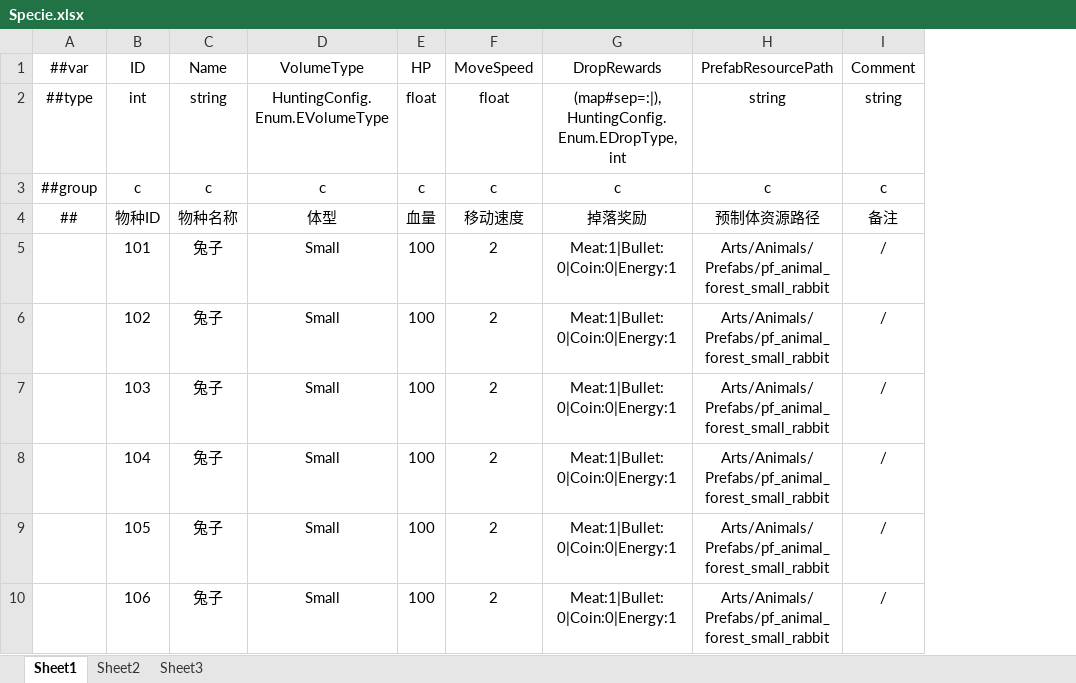
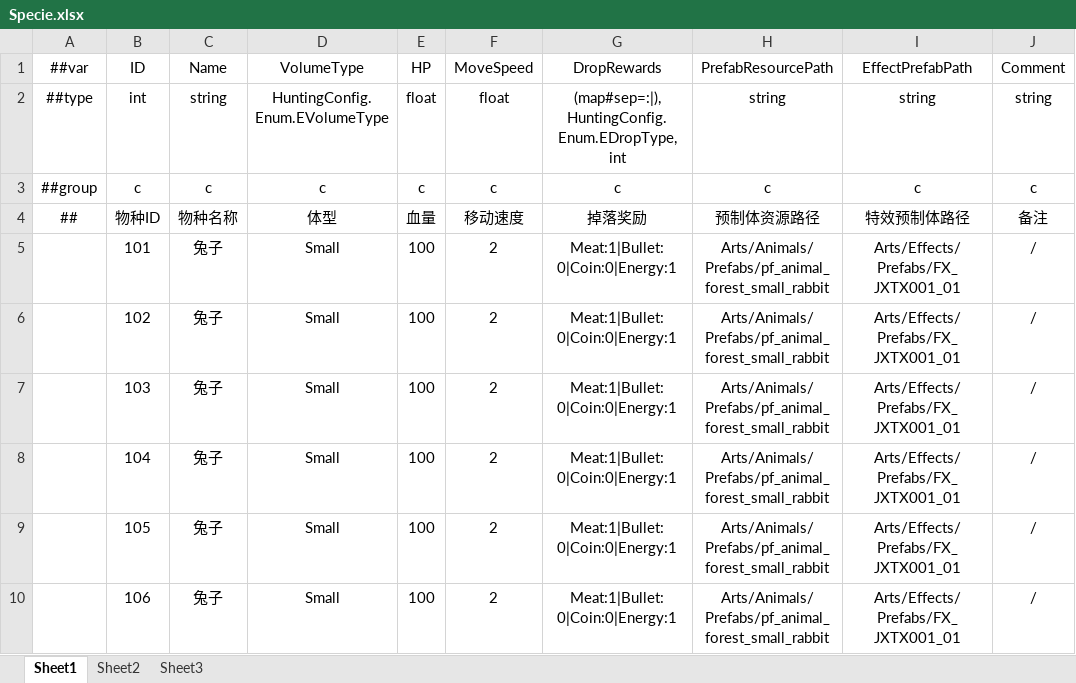
Before and after one commit to greenballyjq/HuntingConfig, an Excel workbook: Datas/Specie.xlsx, sheet Sheet1, drawn as a sheet; only a part is shown; values as stored, in another font and other column widths than the file's, no borders; the diff names each change by its address in the sheet, - before the commit and + after, or states it on an @@ line.

```diff
--- a/Datas/Specie.xlsx (sheet Sheet1)
+++ b/Datas/Specie.xlsx (sheet Sheet1)
+column I (EffectPrefabPath), rows 2-10: string | c | 特效预制体路径 | Arts/Effects/Prefabs/FX_JXTX001_01 | Arts/Effects/Prefabs/FX_JXTX001_01 | Arts/Effects/Prefabs/FX_JXTX001_01 | Arts/Effects/Prefabs/FX_JXTX001_01 | Arts/Effects/Prefabs/FX_JXTX001_01 | Arts/Effects/Prefabs/FX_JXTX001_01
```
Also changed, not shown: Datas/Bullet.xlsx, Datas/PropAimAssist.xlsx, 2 other files.
